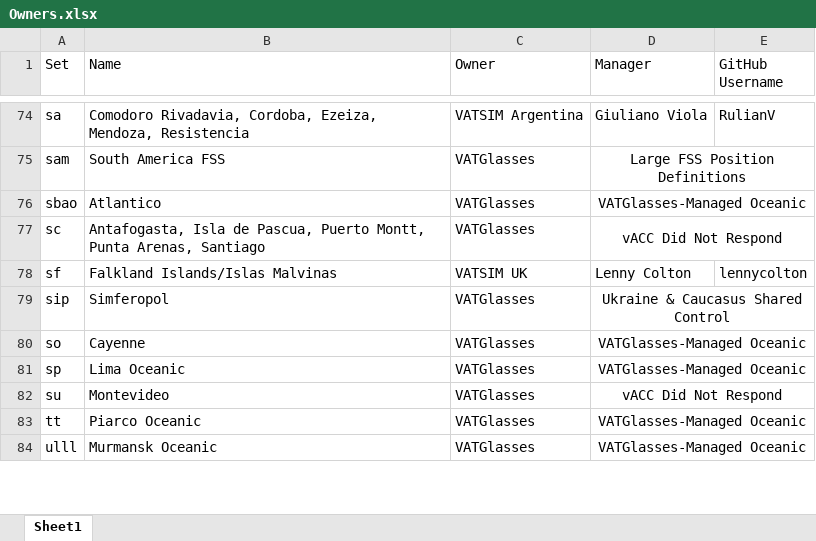
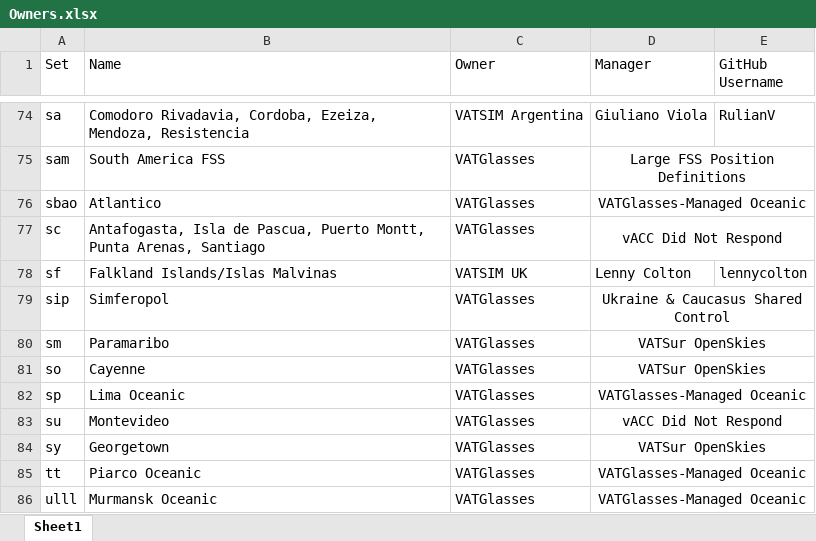
Before and after one commit to lennycolton/vatglasses-data, an Excel workbook: Owners.xlsx, sheet Sheet1, drawn as a sheet; only a part is shown, gaps mark what is left out; values as stored, in another font and other column widths than the file's, no borders; addresses are those after the commit; the diff names each change by its address in the sheet, - before the commit and + after, or states it on an @@ line.

Commit message:
Update Owners.xlsx

```diff
--- a/Owners.xlsx (sheet Sheet1)
+++ b/Owners.xlsx (sheet Sheet1)
+row 80: sm | Paramaribo | VATGlasses | VATSur OpenSkies
-D81 (Manager): VATGlasses-Managed Oceanic
+D81 (Manager): VATSur OpenSkies
+row 84: sy | Georgetown | VATGlasses | VATSur OpenSkies
```
